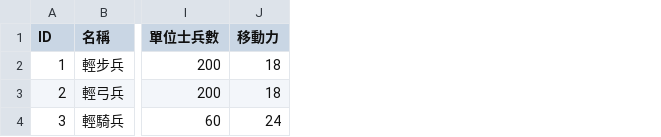
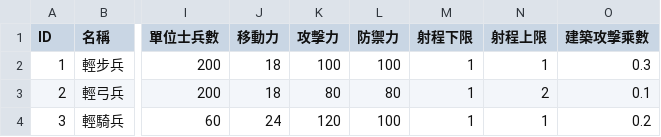
Before and after one commit to luiges90/ZHSAN2, a CSV file: core/assets/GameData/Scenario/194QXGJ 7/MilitaryKind.csv, drawn as a sheet; only a part is shown, gaps mark what is left out; the diff names each change by its address in the sheet, - before the commit and + after, or states it on an @@ line.

```diff
--- a/core/assets/GameData/Scenario/194QXGJ 7/MilitaryKind.csv
+++ b/core/assets/GameData/Scenario/194QXGJ 7/MilitaryKind.csv
+column K (攻擊力), rows 2-4: 100 | 80 | 120
+column L (防禦力), rows 2-4: 100 | 80 | 100
+column M (射程下限), rows 2-4: all 1
+column N (射程上限), rows 2-4: 1 | 2 | 1
+column O (建築攻擊乘數), rows 2-4: 0.3 | 0.1 | 0.2
```
Also changed, not shown: 11 other files.
